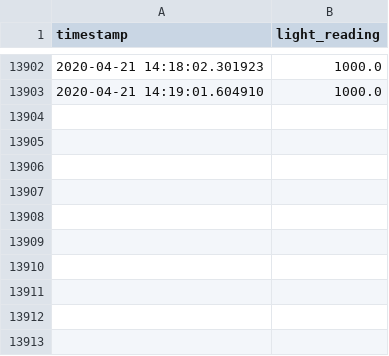
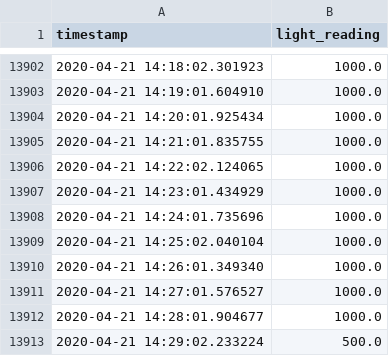
Before and after one commit to archiewood/lightlogger, a CSV file: lightlog.csv, drawn as a sheet; only a part is shown, gaps mark what is left out.

Commit message:
hourly backup 2020-04-21 14

```diff
--- a/lightlog.csv
+++ b/lightlog.csv
@@ -13903 +13903,11 @@ timestamp,light_reading
 2020-04-21 14:19:01.604910,1000.0
+2020-04-21 14:20:01.925434,1000.0
+2020-04-21 14:21:01.835755,1000.0
+2020-04-21 14:22:02.124065,1000.0
+2020-04-21 14:23:01.434929,1000.0
+2020-04-21 14:24:01.735696,1000.0
+2020-04-21 14:25:02.040104,1000.0
+2020-04-21 14:26:01.349340,1000.0
+2020-04-21 14:27:01.576527,1000.0
+2020-04-21 14:28:01.904677,1000.0
+2020-04-21 14:29:02.233224,500.0
```
